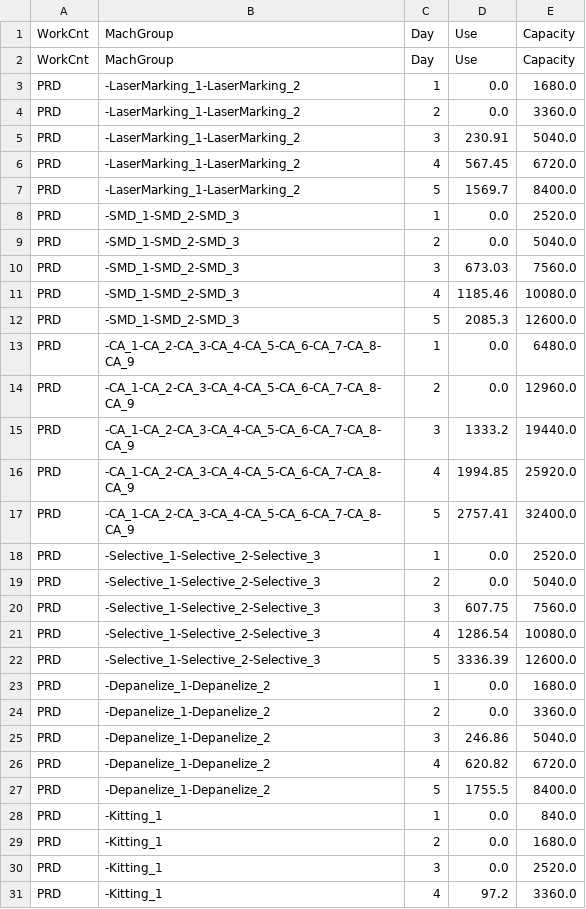
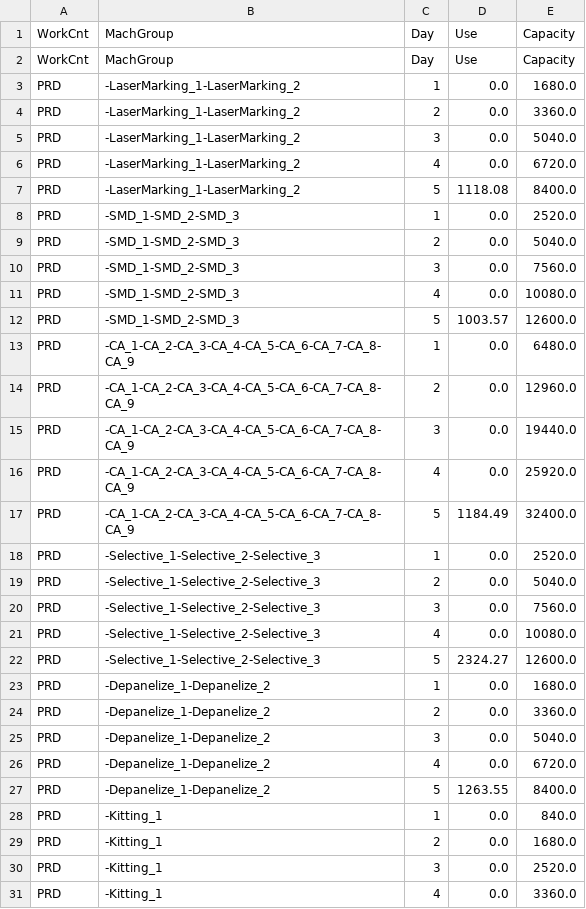
Before and after one commit to mfirattue/AMEExtendedWHAT, a CSV file: Version_ExtWHAT/DataSets/What_MachineCapUse.csv, drawn as a sheet; only a part is shown; the diff covers the shown part only.

```diff
--- a/Version_ExtWHAT/DataSets/What_MachineCapUse.csv
+++ b/Version_ExtWHAT/DataSets/What_MachineCapUse.csv
@@ -4,25 +4,25 @@ PRD,-LaserMarking_1-LaserMarking_2,1,0.0,1680.0
 PRD,-LaserMarking_1-LaserMarking_2,2,0.0,3360.0
-PRD,-LaserMarking_1-LaserMarking_2,3,230.91,5040.0
-PRD,-LaserMarking_1-LaserMarking_2,4,567.45,6720.0
-PRD,-LaserMarking_1-LaserMarking_2,5,1569.7,8400.0
+PRD,-LaserMarking_1-LaserMarking_2,3,0.0,5040.0
+PRD,-LaserMarking_1-LaserMarking_2,4,0.0,6720.0
+PRD,-LaserMarking_1-LaserMarking_2,5,1118.08,8400.0
 PRD,-SMD_1-SMD_2-SMD_3,1,0.0,2520.0
 PRD,-SMD_1-SMD_2-SMD_3,2,0.0,5040.0
-PRD,-SMD_1-SMD_2-SMD_3,3,673.03,7560.0
-PRD,-SMD_1-SMD_2-SMD_3,4,1185.46,10080.0
-PRD,-SMD_1-SMD_2-SMD_3,5,2085.3,12600.0
+PRD,-SMD_1-SMD_2-SMD_3,3,0.0,7560.0
+PRD,-SMD_1-SMD_2-SMD_3,4,0.0,10080.0
+PRD,-SMD_1-SMD_2-SMD_3,5,1003.57,12600.0
 PRD,-CA_1-CA_2-CA_3-CA_4-CA_5-CA_6-CA_7-CA_8-CA_9,1,0.0,6480.0
 PRD,-CA_1-CA_2-CA_3-CA_4-CA_5-CA_6-CA_7-CA_8-CA_9,2,0.0,12960.0
-PRD,-CA_1-CA_2-CA_3-CA_4-CA_5-CA_6-CA_7-CA_8-CA_9,3,1333.2,19440.0
-PRD,-CA_1-CA_2-CA_3-CA_4-CA_5-CA_6-CA_7-CA_8-CA_9,4,1994.85,25920.0
-PRD,-CA_1-CA_2-CA_3-CA_4-CA_5-CA_6-CA_7-CA_8-CA_9,5,2757.41,32400.0
+PRD,-CA_1-CA_2-CA_3-CA_4-CA_5-CA_6-CA_7-CA_8-CA_9,3,0.0,19440.0
+PRD,-CA_1-CA_2-CA_3-CA_4-CA_5-CA_6-CA_7-CA_8-CA_9,4,0.0,25920.0
+PRD,-CA_1-CA_2-CA_3-CA_4-CA_5-CA_6-CA_7-CA_8-CA_9,5,1184.49,32400.0
 PRD,-Selective_1-Selective_2-Selective_3,1,0.0,2520.0
 PRD,-Selective_1-Selective_2-Selective_3,2,0.0,5040.0
-PRD,-Selective_1-Selective_2-Selective_3,3,607.75,7560.0
-PRD,-Selective_1-Selective_2-Selective_3,4,1286.54,10080.0
-PRD,-Selective_1-Selective_2-Selective_3,5,3336.39,12600.0
+PRD,-Selective_1-Selective_2-Selective_3,3,0.0,7560.0
+PRD,-Selective_1-Selective_2-Selective_3,4,0.0,10080.0
+PRD,-Selective_1-Selective_2-Selective_3,5,2324.27,12600.0
 PRD,-Depanelize_1-Depanelize_2,1,0.0,1680.0
 PRD,-Depanelize_1-Depanelize_2,2,0.0,3360.0
-PRD,-Depanelize_1-Depanelize_2,3,246.86,5040.0
-PRD,-Depanelize_1-Depanelize_2,4,620.82,6720.0
-PRD,-Depanelize_1-Depanelize_2,5,1755.5,8400.0
+PRD,-Depanelize_1-Depanelize_2,3,0.0,5040.0
+PRD,-Depanelize_1-Depanelize_2,4,0.0,6720.0
+PRD,-Depanelize_1-Depanelize_2,5,1263.55,8400.0
 PRD,-Kitting_1,1,0.0,840.0
@@ -30,2 +30,2 @@ PRD,-Kitting_1,2,0.0,1680.0
 PRD,-Kitting_1,3,0.0,2520.0
-PRD,-Kitting_1,4,97.2,3360.0
+PRD,-Kitting_1,4,0.0,3360.0
```
Also changed, not shown: 23 edited cells elsewhere in this file, 4 other files.
